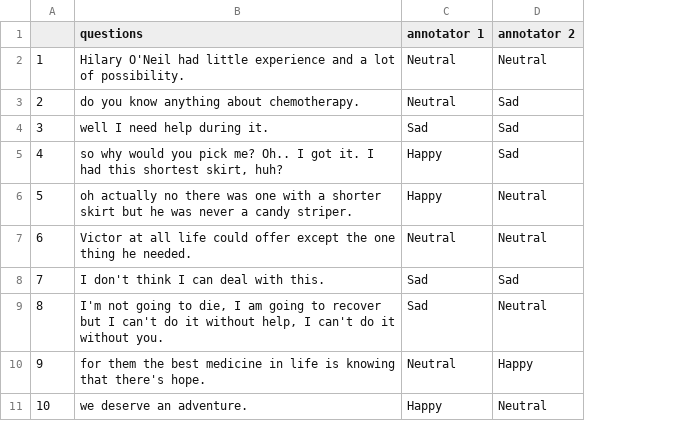
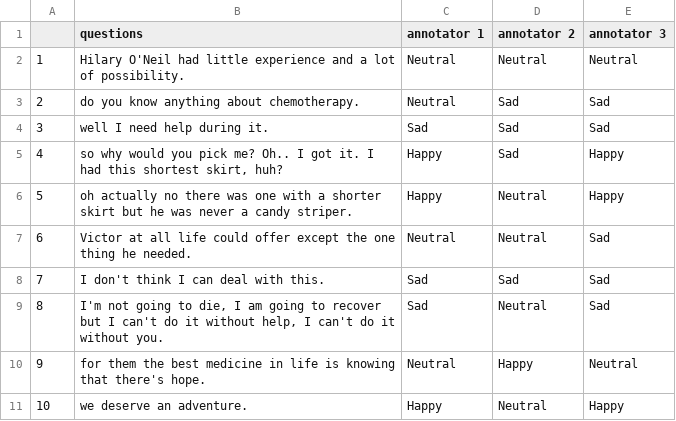
Before and after one commit to alyssa-raphaella/COMP8240_Project_J, a CSV file: youtube_data/Dying Young (Trailer 1991)/annotation/Dying Young annotation.csv, drawn as a sheet; only a part is shown; the diff names each change by its address in the sheet, - before the commit and + after, or states it on an @@ line.

Commit message:
Update Dying Young annotation.csv

```diff
--- a/youtube_data/Dying Young (Trailer 1991)/annotation/Dying Young annotation.csv
+++ b/youtube_data/Dying Young (Trailer 1991)/annotation/Dying Young annotation.csv
+column E (annotator 3), rows 2-11: Neutral | Sad | Sad | Happy | Happy | Sad | Sad | Sad | Neutral | Happy
```
